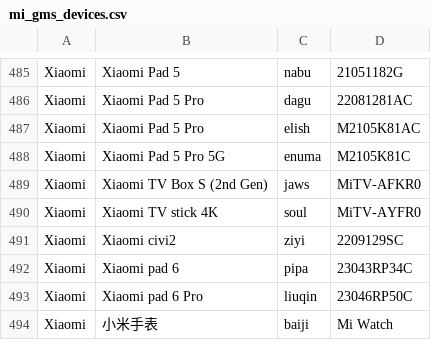
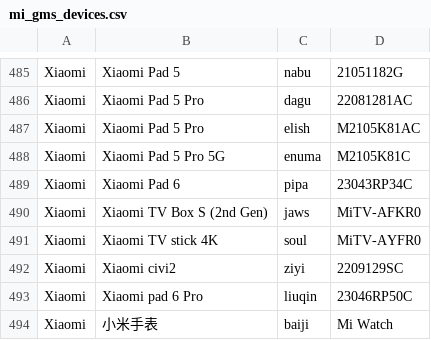
Before and after one commit to Soar1989/get_android_data, a CSV file: data/mi_gms_devices.csv, drawn as a sheet; only a part is shown, gaps mark what is left out.

```diff
--- a/data/mi_gms_devices.csv
+++ b/data/mi_gms_devices.csv
@@ -488,2 +488,3 @@ Xiaomi,Xiaomi Pad 5 Pro,elish,M2105K81AC
 Xiaomi,Xiaomi Pad 5 Pro 5G,enuma,M2105K81C
+Xiaomi,Xiaomi Pad 6,pipa,23043RP34C
 Xiaomi,Xiaomi TV Box S (2nd Gen),jaws,MiTV-AFKR0
@@ -491,3 +492,2 @@ Xiaomi,Xiaomi TV stick 4K,soul,MiTV-AYFR0
 Xiaomi,Xiaomi civi2,ziyi,2209129SC
-Xiaomi,Xiaomi pad 6,pipa,23043RP34C
 Xiaomi,Xiaomi pad 6 Pro,liuqin,23046RP50C
```
